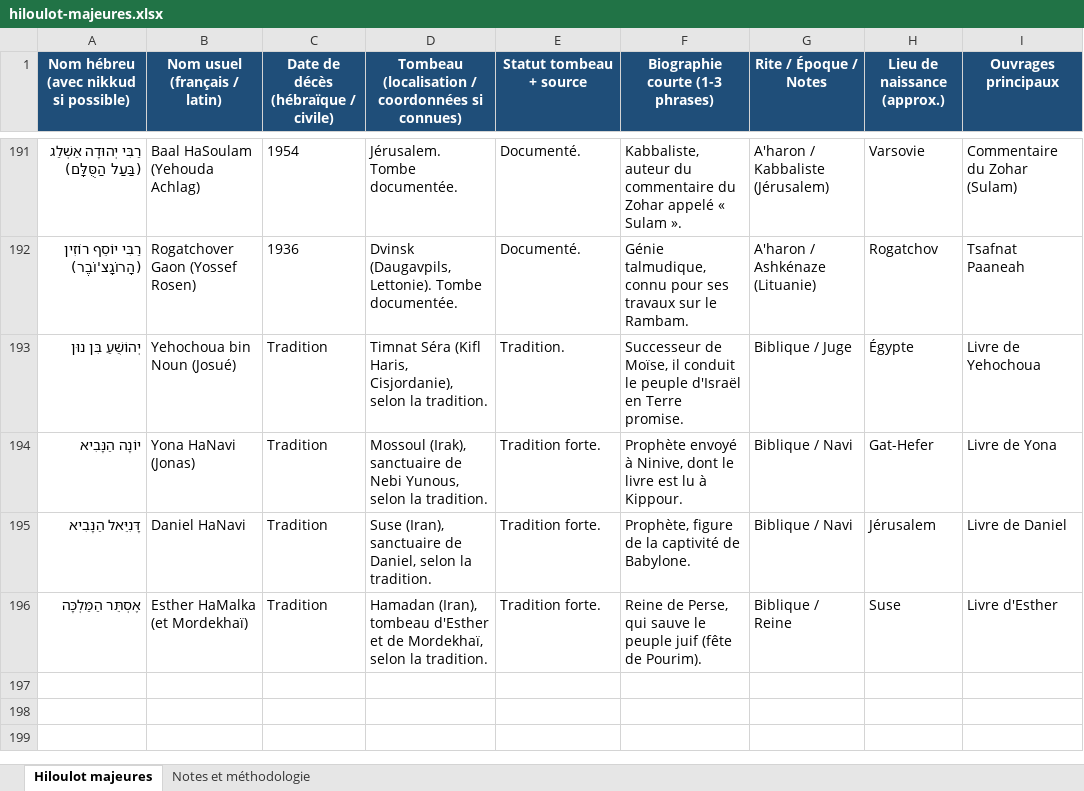
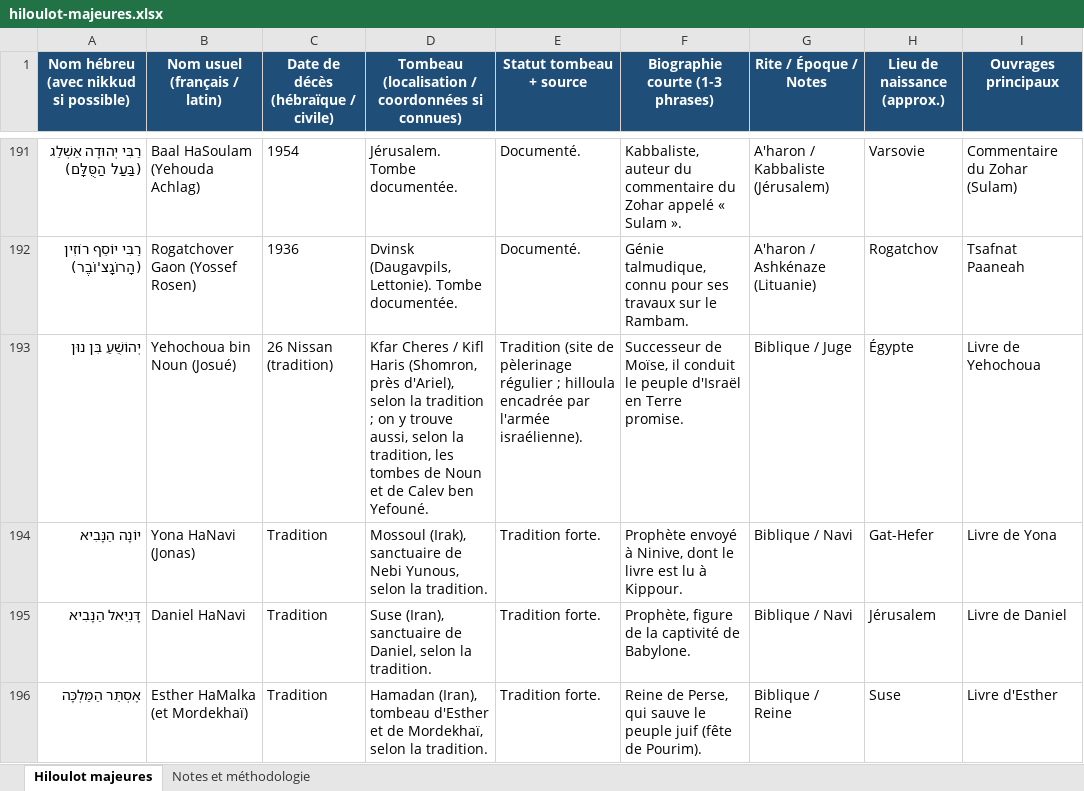
Before and after one commit to Ruben715-MRS/TorahAxe, an Excel workbook: scripts/sources/hiloulot-majeures.xlsx, sheet Hiloulot majeures, drawn as a sheet; only a part is shown, gaps mark what is left out; values as stored, in another font and other column widths than the file's, no borders; the diff covers the shown part only; the diff names each change by its address in the sheet, - before the commit and + after, or states it on an @@ line.

```diff
--- a/scripts/sources/hiloulot-majeures.xlsx (sheet Hiloulot majeures)
+++ b/scripts/sources/hiloulot-majeures.xlsx (sheet Hiloulot majeures)
-C193: Tradition
+C193: 26 Nissan (tradition)
-D193: Timnat Séra (Kifl Haris, Cisjordanie), selon la tradition.
+D193: Kfar Cheres / Kifl Haris (Shomron, près d'Ariel), selon la tradition ; on y trouve aussi, selon la tradition, les tombes de Noun et de Calev ben Yefouné.
-E193 (Statut tombeau + source): Tradition.
+E193 (Statut tombeau + source): Tradition (site de pèlerinage régulier ; hilloula encadrée par l'armée israélienne).
```
Also changed, not shown: 3 added rows and 2 edited cells elsewhere in this sheet, 7 other files.
